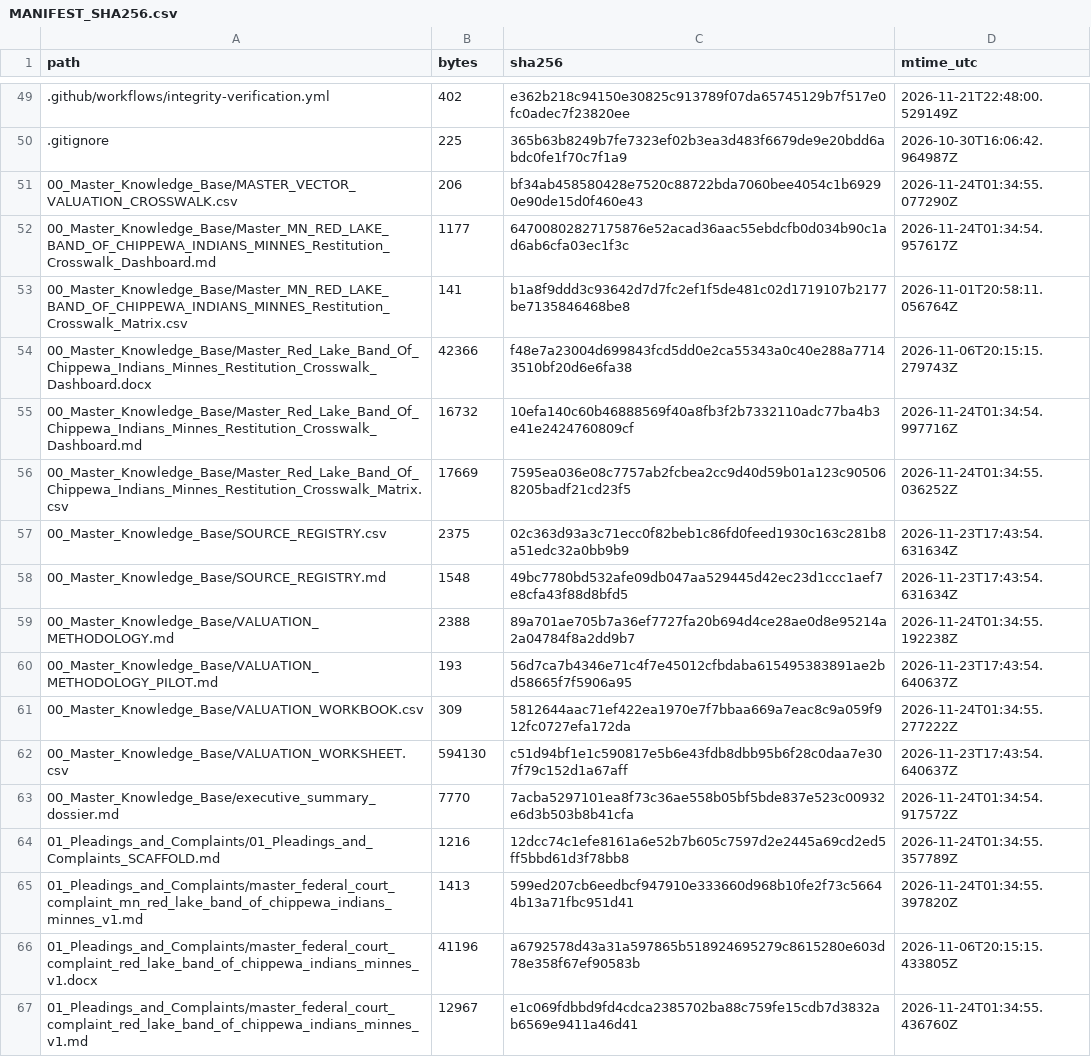
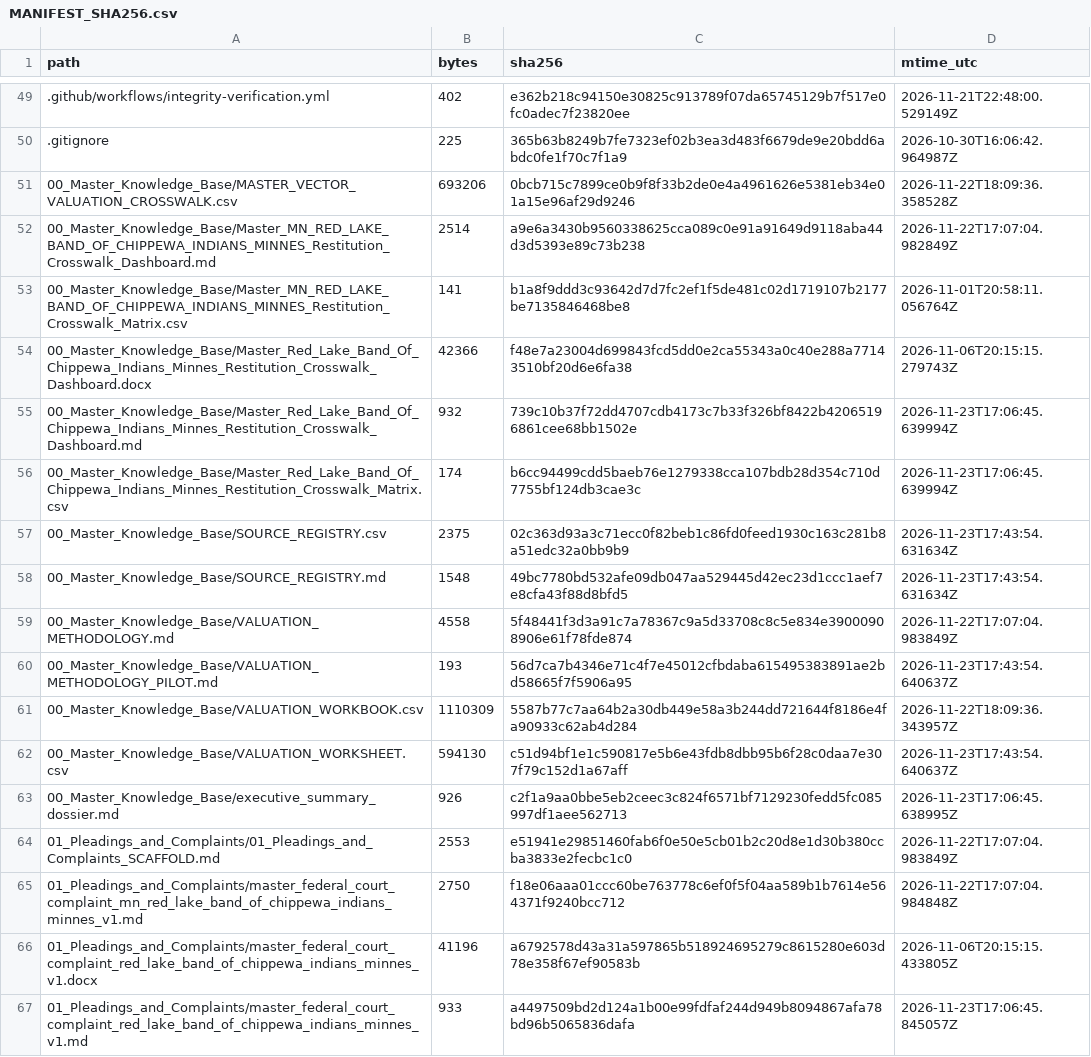
Before and after one commit to GlobalRestitutionAlliance/turtle-island-us-mn-red-lake-band-of-chippewa-indians-minnes-master-litigation, a CSV file: 99_Archives_and_Manifests/MANIFEST_SHA256.csv, drawn as a sheet; only a part is shown, gaps mark what is left out; the diff covers the shown part only.

```diff
--- a/99_Archives_and_Manifests/MANIFEST_SHA256.csv
+++ b/99_Archives_and_Manifests/MANIFEST_SHA256.csv
@@ -50,18 +50,18 @@ path,bytes,sha256,mtime_utc
 .gitignore,225,365b63b8249b7fe7323ef02b3ea3d483f6679de9e20bdd6abdc0fe1f70c7f1a9,2026-10-30T16:06:42.964987Z
-00_Master_Knowledge_Base/MASTER_VECTOR_VALUATION_CROSSWALK.csv,206,bf34ab458580428e7520c88722bda7060bee4054c1b69290e90de15d0f460e43,2026-11-24T01:34:55.077290Z
-00_Master_Knowledge_Base/Master_MN_RED_LAKE_BAND_OF_CHIPPEWA_INDIANS_MINNES_Restitution_Crosswalk_Dashboard.md,1177,64700802827175876e52acad36aac55ebdcfb0d034b90c1ad6ab6cfa03ec1f3c,2026-11-24T01:34:54.957617Z
+00_Master_Knowledge_Base/MASTER_VECTOR_VALUATION_CROSSWALK.csv,693206,0bcb715c7899ce0b9f8f33b2de0e4a4961626e5381eb34e01a15e96af29d9246,2026-11-22T18:09:36.358528Z
+00_Master_Knowledge_Base/Master_MN_RED_LAKE_BAND_OF_CHIPPEWA_INDIANS_MINNES_Restitution_Crosswalk_Dashboard.md,2514,a9e6a3430b9560338625cca089c0e91a91649d9118aba44d3d5393e89c73b238,2026-11-22T17:07:04.982849Z
 00_Master_Knowledge_Base/Master_MN_RED_LAKE_BAND_OF_CHIPPEWA_INDIANS_MINNES_Restitution_Crosswalk_Matrix.csv,141,b1a8f9ddd3c93642d7d7fc2ef1f5de481c02d1719107b2177be7135846468be8,2026-11-01T20:58:11.056764Z
 00_Master_Knowledge_Base/Master_Red_Lake_Band_Of_Chippewa_Indians_Minnes_Restitution_Crosswalk_Dashboard.docx,42366,f48e7a23004d699843fcd5dd0e2ca55343a0c40e288a77143510bf20d6e6fa38,2026-11-06T20:15:15.279743Z
-00_Master_Knowledge_Base/Master_Red_Lake_Band_Of_Chippewa_Indians_Minnes_Restitution_Crosswalk_Dashboard.md,16732,10efa140c60b46888569f40a8fb3f2b7332110adc77ba4b3e41e2424760809cf,2026-11-24T01:34:54.997716Z
-00_Master_Knowledge_Base/Master_Red_Lake_Band_Of_Chippewa_Indians_Minnes_Restitution_Crosswalk_Matrix.csv,17669,7595ea036e08c7757ab2fcbea2cc9d40d59b01a123c905068205badf21cd23f5,2026-11-24T01:34:55.036252Z
+00_Master_Knowledge_Base/Master_Red_Lake_Band_Of_Chippewa_Indians_Minnes_Restitution_Crosswalk_Dashboard.md,932,739c10b37f72dd4707cdb4173c7b33f326bf8422b42065196861cee68bb1502e,2026-11-23T17:06:45.639994Z
+00_Master_Knowledge_Base/Master_Red_Lake_Band_Of_Chippewa_Indians_Minnes_Restitution_Crosswalk_Matrix.csv,174,b6cc94499cdd5baeb76e1279338cca107bdb28d354c710d7755bf124db3cae3c,2026-11-23T17:06:45.639994Z
 00_Master_Knowledge_Base/SOURCE_REGISTRY.csv,2375,02c363d93a3c71ecc0f82beb1c86fd0feed1930c163c281b8a51edc32a0bb9b9,2026-11-23T17:43:54.631634Z
 00_Master_Knowledge_Base/SOURCE_REGISTRY.md,1548,49bc7780bd532afe09db047aa529445d42ec23d1ccc1aef7e8cfa43f88d8bfd5,2026-11-23T17:43:54.631634Z
-00_Master_Knowledge_Base/VALUATION_METHODOLOGY.md,2388,89a701ae705b7a36ef7727fa20b694d4ce28ae0d8e95214a2a04784f8a2dd9b7,2026-11-24T01:34:55.192238Z
+00_Master_Knowledge_Base/VALUATION_METHODOLOGY.md,4558,5f48441f3d3a91c7a78367c9a5d33708c8c5e834e39000908906e61f78fde874,2026-11-22T17:07:04.983849Z
 00_Master_Knowledge_Base/VALUATION_METHODOLOGY_PILOT.md,193,56d7ca7b4346e71c4f7e45012cfbdaba615495383891ae2bd58665f7f5906a95,2026-11-23T17:43:54.640637Z
-00_Master_Knowledge_Base/VALUATION_WORKBOOK.csv,309,5812644aac71ef422ea1970e7f7bbaa669a7eac8c9a059f912fc0727efa172da,2026-11-24T01:34:55.277222Z
+00_Master_Knowledge_Base/VALUATION_WORKBOOK.csv,1110309,5587b77c7aa64b2a30db449e58a3b244dd721644f8186e4fa90933c62ab4d284,2026-11-22T18:09:36.343957Z
 00_Master_Knowledge_Base/VALUATION_WORKSHEET.csv,594130,c51d94bf1e1c590817e5b6e43fdb8dbb95b6f28c0daa7e307f79c152d1a67aff,2026-11-23T17:43:54.640637Z
-00_Master_Knowledge_Base/executive_summary_dossier.md,7770,7acba5297101ea8f73c36ae558b05bf5bde837e523c00932e6d3b503b8b41cfa,2026-11-24T01:34:54.917572Z
-01_Pleadings_and_Complaints/01_Pleadings_and_Complaints_SCAFFOLD.md,1216,12dcc74c1efe8161a6e52b7b605c7597d2e2445a69cd2ed5ff5bbd61d3f78bb8,2026-11-24T01:34:55.357789Z
-01_Pleadings_and_Complaints/master_federal_court_complaint_mn_red_lake_band_of_chippewa_indians_minnes_v1.md,1413,599ed207cb6eedbcf947910e333660d968b10fe2f73c56644b13a71fbc951d41,2026-11-24T01:34:55.397820Z
+00_Master_Knowledge_Base/executive_summary_dossier.md,926,c2f1a9aa0bbe5eb2ceec3c824f6571bf7129230fedd5fc085997df1aee562713,2026-11-23T17:06:45.638995Z
+01_Pleadings_and_Complaints/01_Pleadings_and_Complaints_SCAFFOLD.md,2553,e51941e29851460fab6f0e50e5cb01b2c20d8e1d30b380ccba3833e2fecbc1c0,2026-11-22T17:07:04.983849Z
+01_Pleadings_and_Complaints/master_federal_court_complaint_mn_red_lake_band_of_chippewa_indians_minnes_v1.md,2750,f18e06aaa01ccc60be763778c6ef0f5f04aa589b1b7614e564371f9240bcc712,2026-11-22T17:07:04.984848Z
 01_Pleadings_and_Complaints/master_federal_court_complaint_red_lake_band_of_chippewa_indians_minnes_v1.docx,41196,a6792578d43a31a597865b518924695279c8615280e603d78e358f67ef90583b,2026-11-06T20:15:15.433805Z
-01_Pleadings_and_Complaints/master_federal_court_complaint_red_lake_band_of_chippewa_indians_minnes_v1.md,12967,e1c069fdbbd9fd4cdca2385702ba88c759fe15cdb7d3832ab6569e9411a46d41,2026-11-24T01:34:55.436760Z
+01_Pleadings_and_Complaints/master_federal_court_complaint_red_lake_band_of_chippewa_indians_minnes_v1.md,933,a4497509bd2d124a1b00e99fdfaf244d949b8094867afa78bd96b5065836dafa,2026-11-23T17:06:45.845057Z
```
Also changed, not shown: 80 edited cells elsewhere in this file, 37 other files.
